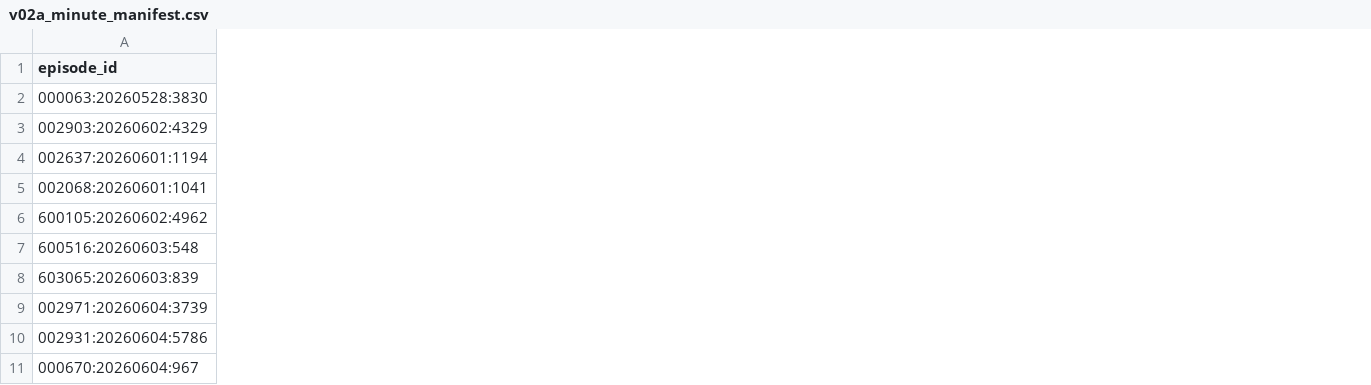
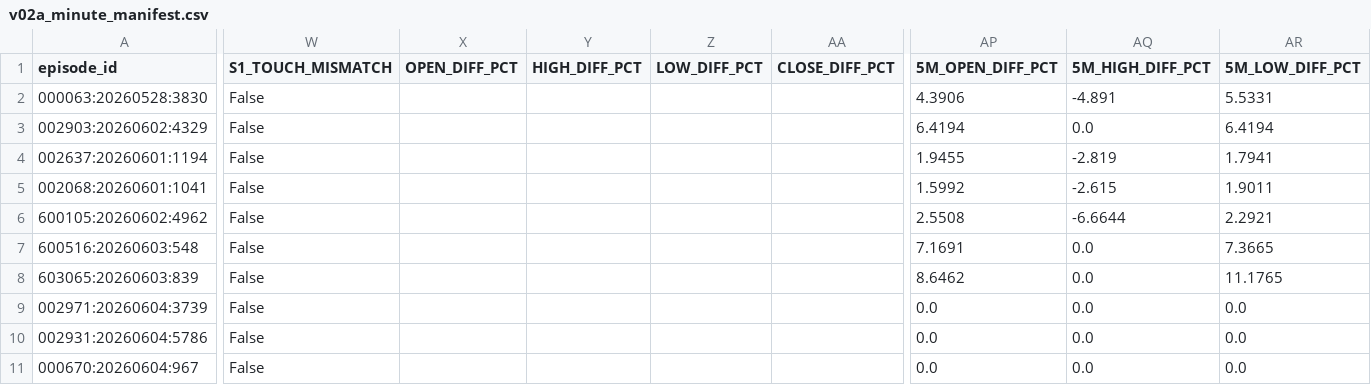
Before and after one commit to Luke808real/a-share-limit-pullback, a CSV file: research/intraday/v02a_minute_manifest.csv, drawn as a sheet; only a part is shown, gaps mark what is left out; the diff covers the shown part only; the diff names each change by its address in the sheet, - before the commit and + after, or states it on an @@ line.

Commit message:
PR23 review fix: dynamic rate denominators, amount robustness, OHLC audit

```diff
--- a/research/intraday/v02a_minute_manifest.csv
+++ b/research/intraday/v02a_minute_manifest.csv
+column W (S1_TOUCH_MISMATCH), rows 2-11: all False
+column X (OPEN_DIFF_PCT), empty
+column Y (HIGH_DIFF_PCT), empty
+column Z (LOW_DIFF_PCT), empty
+column AA (CLOSE_DIFF_PCT), empty
+column AP (5M_OPEN_DIFF_PCT), rows 2-11: 4.3906 | 6.4194 | 1.9455 | 1.5992 | 2.5508 | 7.1691 | 8.6462 | 0.0 | 0.0 | 0.0
+column AQ (5M_HIGH_DIFF_PCT), rows 2-11: -4.891 | 0.0 | -2.819 | -2.615 | -6.6644 | 0.0 | 0.0 | 0.0 | 0.0 | 0.0
+column AR (5M_LOW_DIFF_PCT), rows 2-11: 5.5331 | 6.4194 | 1.7941 | 1.9011 | 2.2921 | 7.3665 | 11.1765 | 0.0 | 0.0 | 0.0
```
Also changed, not shown: 2 added columns elsewhere in this file, 2 other files.
